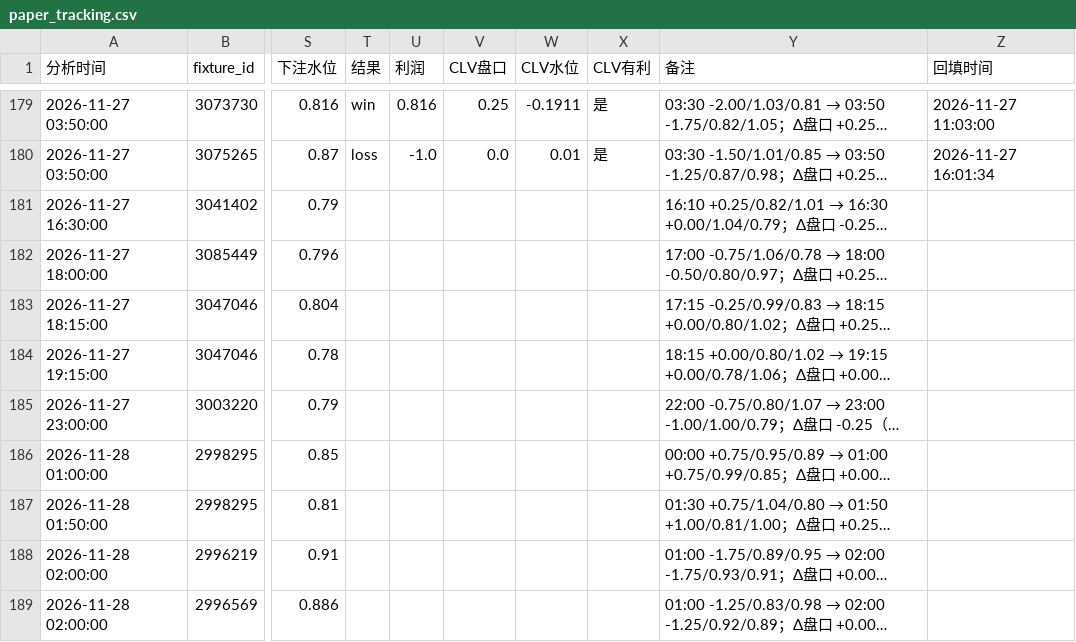
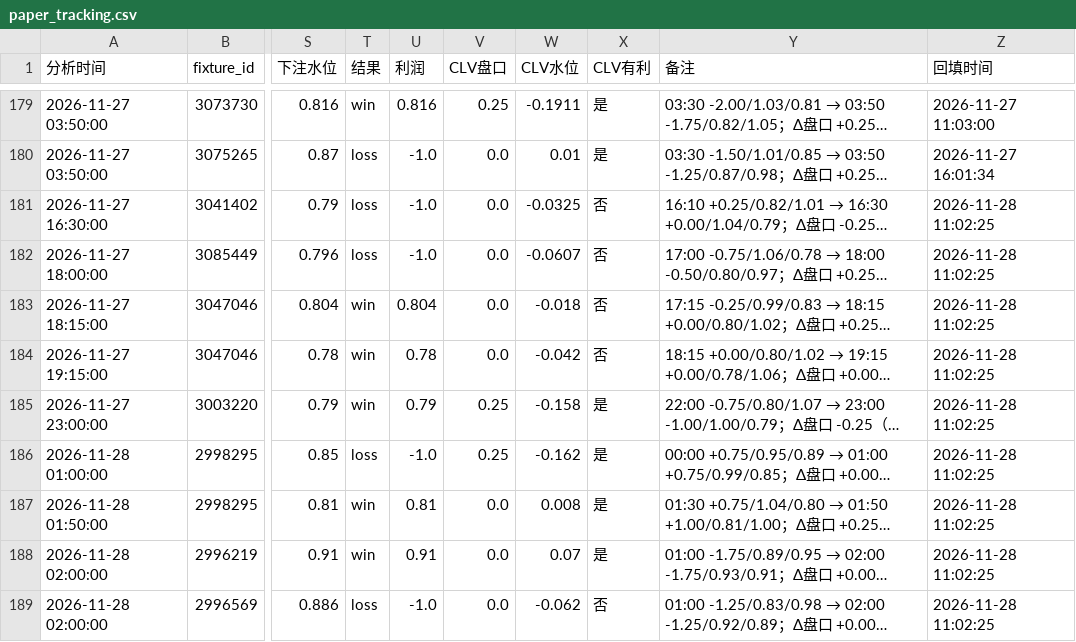
Before and after one commit to housan321/football-rule-engine, a CSV file: tracking/paper_tracking.csv, drawn as a sheet; only a part is shown, gaps mark what is left out; long unchanged cells end in …; the diff covers the shown part only; the diff names each change by its address in the sheet, - before the commit and + after, or states it on an @@ line.

```diff
--- a/tracking/paper_tracking.csv
+++ b/tracking/paper_tracking.csv
-T181:T182 (结果): (empty)
+T181:T182 (结果): loss
-U181:U182 (利润): (empty)
+U181:U182 (利润): -1.0
-V181:V184 (CLV盘口): (empty)
+V181:V184 (CLV盘口): 0.0
-W181 (CLV水位): (empty)
+W181 (CLV水位): -0.0325
-X181:X184 (CLV有利): (empty)
+X181:X184 (CLV有利): 否
-Z181:Z189 (回填时间): (empty)
+Z181:Z189 (回填时间): 2026-11-28 11:02:25
-W182 (CLV水位): (empty)
+W182 (CLV水位): -0.0607
-T183:T185 (结果): (empty)
+T183:T185 (结果): win
-U183 (利润): (empty)
+U183 (利润): 0.804
-W183 (CLV水位): (empty)
+W183 (CLV水位): -0.018
-U184 (利润): (empty)
+U184 (利润): 0.78
-W184 (CLV水位): (empty)
+W184 (CLV水位): -0.042
-U185 (利润): (empty)
+U185 (利润): 0.79
-V185:V186 (CLV盘口): (empty)
+V185:V186 (CLV盘口): 0.25
-W185 (CLV水位): (empty)
+W185 (CLV水位): -0.158
-X185:X188 (CLV有利): (empty)
+X185:X188 (CLV有利): 是
-T186 (结果): (empty)
+T186 (结果): loss
-U186 (利润): (empty)
+U186 (利润): -1.0
-W186 (CLV水位): (empty)
+W186 (CLV水位): -0.162
-T187:T188 (结果): (empty)
+T187:T188 (结果): win
-U187 (利润): (empty)
+U187 (利润): 0.81
-V187:V189 (CLV盘口): (empty)
+V187:V189 (CLV盘口): 0.0
-W187 (CLV水位): (empty)
+W187 (CLV水位): 0.008
-U188 (利润): (empty)
+U188 (利润): 0.91
-W188 (CLV水位): (empty)
+W188 (CLV水位): 0.07
-T189 (结果): (empty)
+T189 (结果): loss
-U189 (利润): (empty)
+U189 (利润): -1.0
-W189 (CLV水位): (empty)
+W189 (CLV水位): -0.062
-X189 (CLV有利): (empty)
+X189 (CLV有利): 否
```
Also changed, not shown: 30 edited cells elsewhere in this file, 2 other files.
